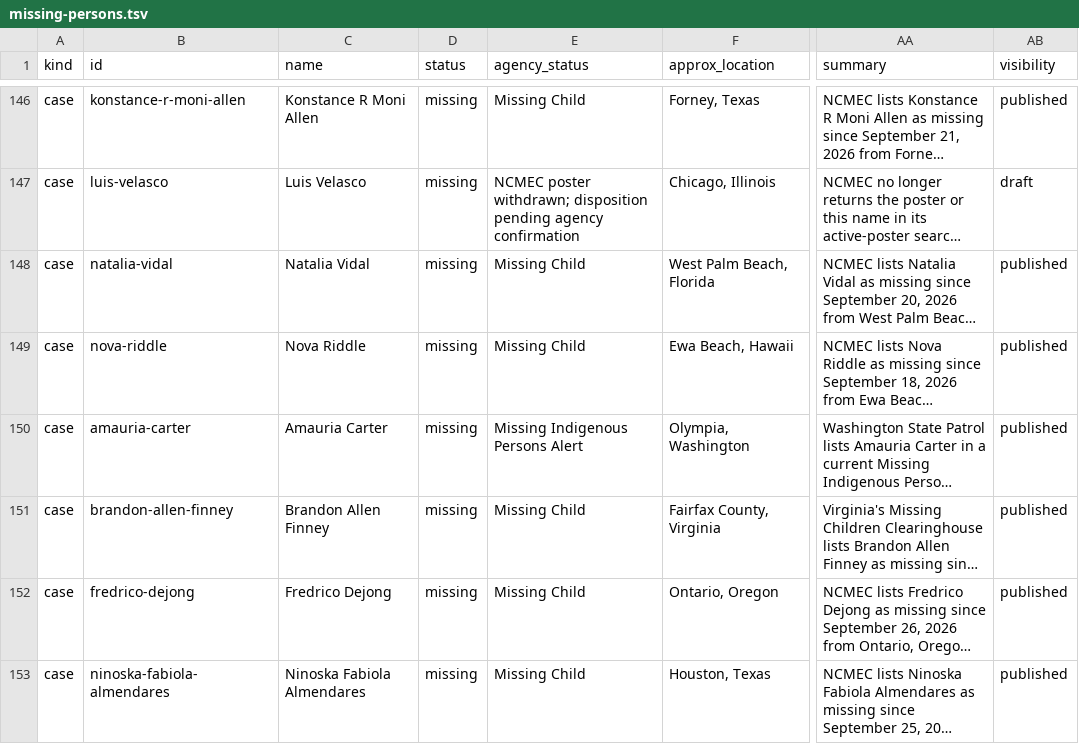
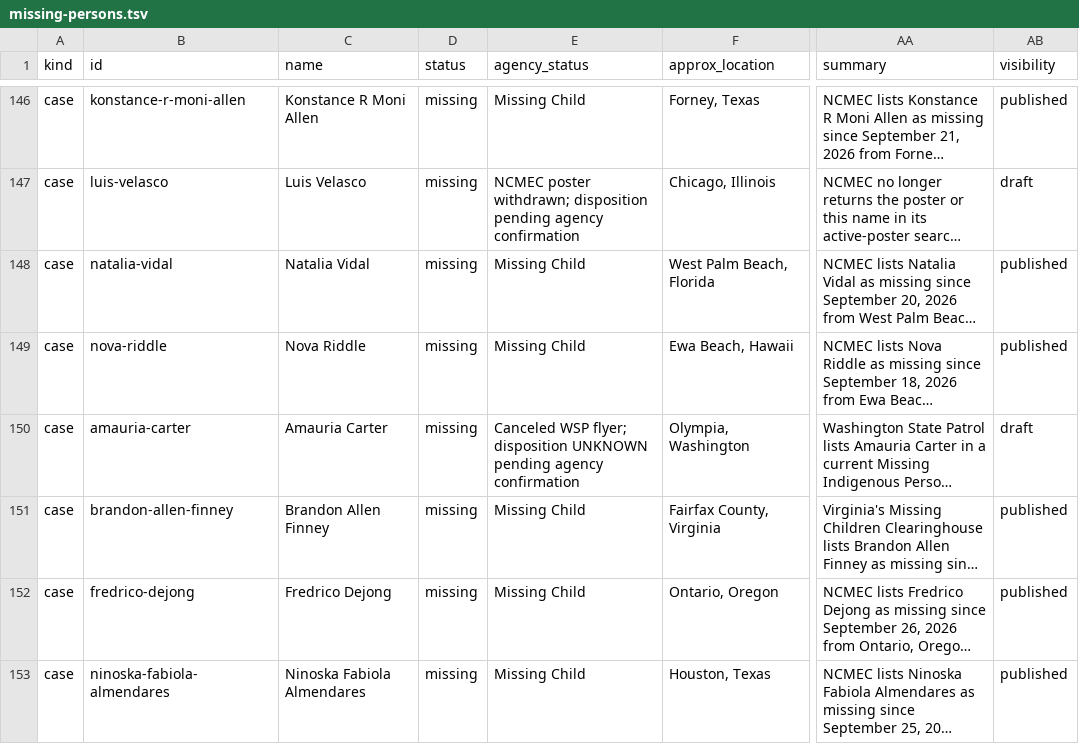
Before and after one commit to cassiancreed/cassiancreed-astro, a TSV file: src/data/missing-persons.tsv, drawn as a sheet; only a part is shown, gaps mark what is left out; long unchanged cells end in …; the diff names each change by its address in the sheet, - before the commit and + after, or states it on an @@ line.

Commit message:
Hold canceled missing-person flyers from publication

```diff
--- a/src/data/missing-persons.tsv
+++ b/src/data/missing-persons.tsv
-E150 (agency_status): Missing Indigenous Persons Alert
+E150 (agency_status): Canceled WSP flyer; disposition UNKNOWN pending agency confirmation
-AB150 (visibility): published
+AB150 (visibility): draft
```
Also changed, not shown: 7 other files.
